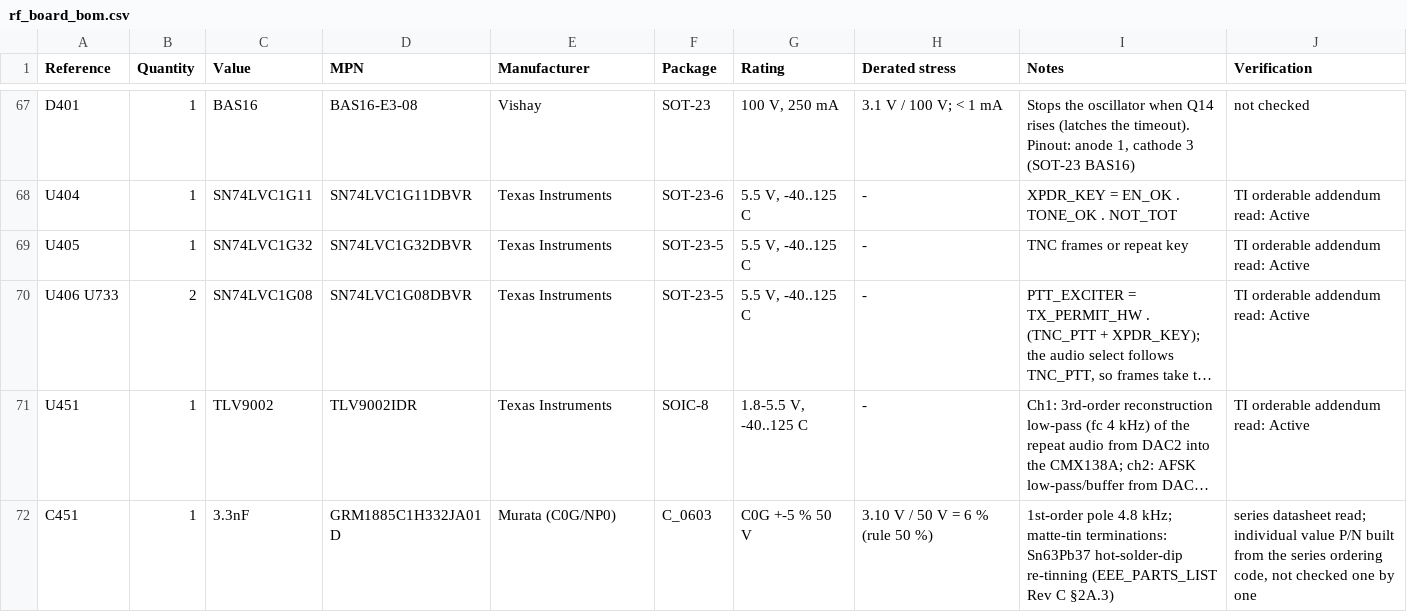
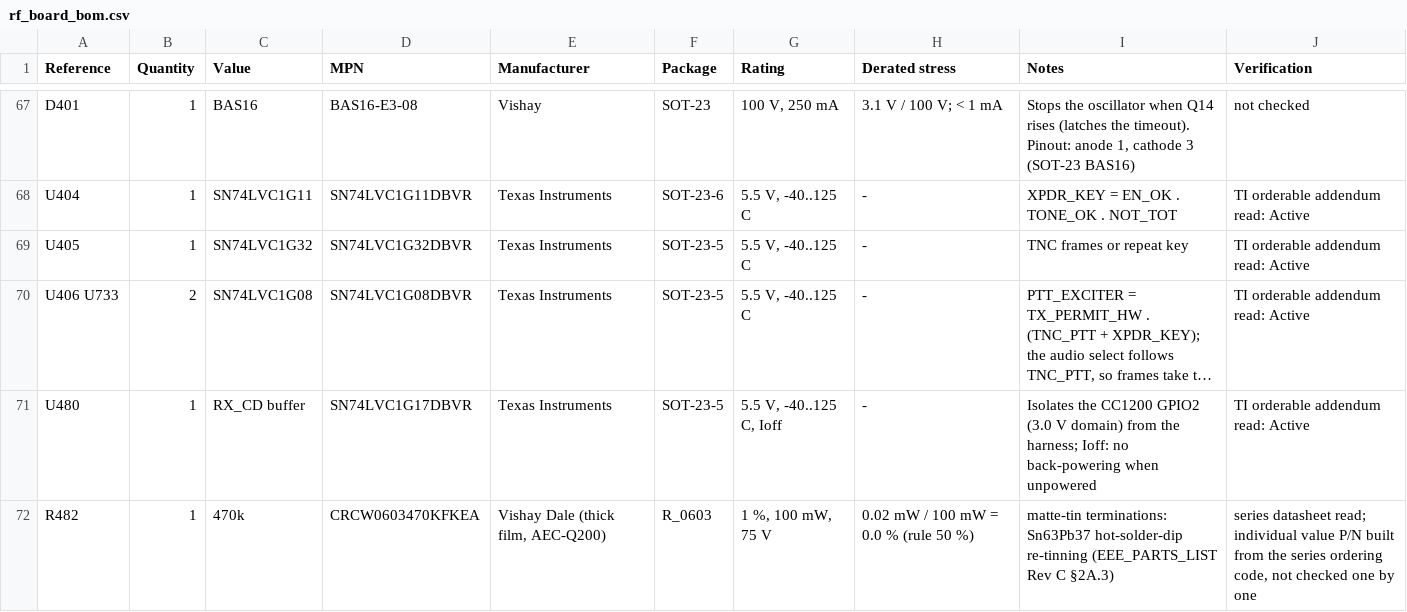
Before and after one commit to cheesejaguar/SMART-QSO, a CSV file: hardware/electrical/rf/rf_board_bom.csv, drawn as a sheet; only a part is shown, gaps mark what is left out; the shorter side is filled out with more unchanged rows; long unchanged cells end in …; the diff covers the shown part only; the diff names each change by its address in the sheet, - before the commit and + after, or states it on an @@ line.

```diff
--- a/hardware/electrical/rf/rf_board_bom.csv
+++ b/hardware/electrical/rf/rf_board_bom.csv
+row 71: U480 | 1 | RX_CD buffer | SN74LVC1G17DBVR | Texas Instruments | SOT-23-5 | 5.5 V, -40..125 C, Ioff | - | Isolates the CC1200 GPIO2 (3.0 V domain) from the harness; Ioff: no back-powering when unpowered | TI orderable addendum read: Active
+row 72: R482 | 1 | 470k | CRCW0603470KFKEA | Vishay Dale (thick film, AEC-Q200) | R_0603 | 1 %, 100 mW, 75 V | 0.02 mW / 100 mW = 0.0 % (rule 50 %) | matte-tin terminations: Sn63Pb37 hot-solder-dip re-tinning (EEE_PARTS_LIST Rev C §2A.3) | series datasheet read; individual value P/N built from the series ordering code, not checked one by one
```
Also changed, not shown: 2 added rows, 1 removed row and 13 edited cells elsewhere in this file, 15 other files.
